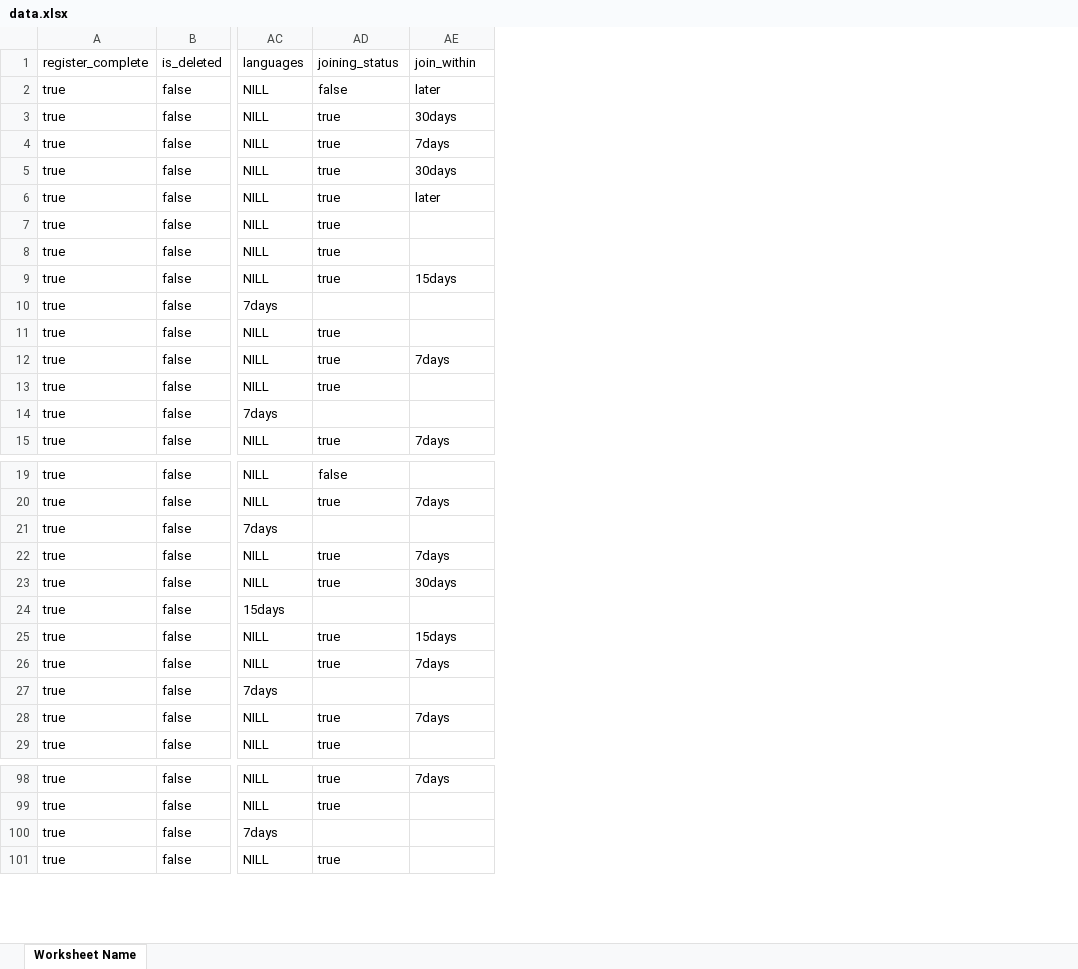
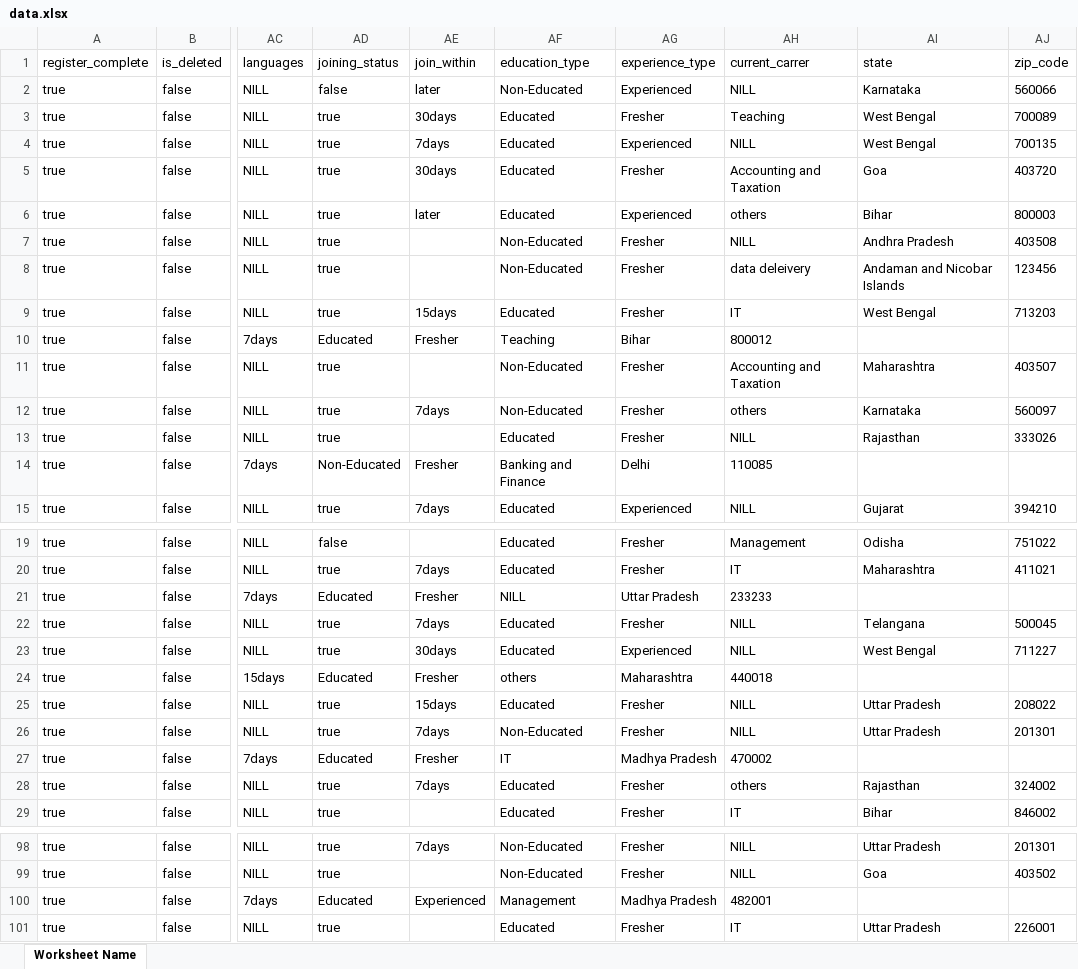
Before and after one commit to Chrismorgan22/Rekonnect-api, an Excel workbook: data.xlsx, sheet Worksheet Name, drawn as a sheet; only a part is shown, gaps mark what is left out; values as stored, in another font and other column widths than the file's, no borders; the diff covers the shown part only; the diff names each change by its address in the sheet, - before the commit and + after, or states it on an @@ line.

```diff
--- a/data.xlsx (sheet Worksheet Name)
+++ b/data.xlsx (sheet Worksheet Name)
+column AF (education_type), rows 2-15: Non-Educated | Educated | Educated | Educated | Educated | Non-Educated | Non-Educated | Educated | Teaching | Non-Educated | Non-Educated | Educated | Banking and Finance | Educated; rows 19-29: Educated | Educated | NILL | Educated | Educated | others | Educated | Non-Educated | IT | Educated | Educated; rows 98-101: Non-Educated | Non-Educated | Management | Educated
+column AG (experience_type), rows 2-15: Experienced | Fresher | Experienced | Fresher | Experienced | Fresher | Fresher | Fresher | Bihar | Fresher | Fresher | Fresher | Delhi | Experienced; rows 19-29: Fresher | Fresher | Uttar Pradesh | Fresher | Experienced | Maharashtra | Fresher | Fresher | Madhya Pradesh | Fresher | Fresher; rows 98-101: Fresher | Fresher | Madhya Pradesh | Fresher
+column AH (current_carrer), rows 2-15: NILL | Teaching | NILL | Accounting and Taxation | others | NILL | data deleivery | IT | 800012 | Accounting and Taxation | others | NILL | 110085 | NILL; rows 19-29: Management | IT | 233233 | NILL | NILL | 440018 | NILL | NILL | 470002 | others | IT; rows 98-101: NILL | NILL | 482001 | IT
+column AI (state), rows 2-15: Karnataka | West Bengal | West Bengal | Goa | Bihar | Andhra Pradesh | Andaman and Nicobar Islands | West Bengal |  | Maharashtra | Karnataka | Rajasthan |  | Gujarat; rows 19-29: Odisha | Maharashtra |  | Telangana | West Bengal |  | Uttar Pradesh | Uttar Pradesh |  | Rajasthan | Bihar; rows 98-101: Uttar Pradesh | Goa |  | Uttar Pradesh
+column AJ (zip_code), rows 2-15: 560066 | 700089 | 700135 | 403720 | 800003 | 403508 | 123456 | 713203 |  | 403507 | 560097 | 333026 |  | 394210; rows 19-29: 751022 | 411021 |  | 500045 | 711227 |  | 208022 | 201301 |  | 324002 | 846002; rows 98-101: 201301 | 403502 |  | 226001
-AD10 (joining_status): (empty)
+AD10 (joining_status): Educated
-AE10 (join_within): (empty)
+AE10 (join_within): Fresher
-AD14 (joining_status): (empty)
+AD14 (joining_status): Non-Educated
-AE14 (join_within): (empty)
+AE14 (join_within): Fresher
-AD21 (joining_status): (empty)
+AD21 (joining_status): Educated
-AE21 (join_within): (empty)
+AE21 (join_within): Fresher
-AD24 (joining_status): (empty)
+AD24 (joining_status): Educated
-AE24 (join_within): (empty)
+AE24 (join_within): Fresher
-AD27 (joining_status): (empty)
+AD27 (joining_status): Educated
-AE27 (join_within): (empty)
+AE27 (join_within): Fresher
-AD100 (joining_status): (empty)
+AD100 (joining_status): Educated
-AE100 (join_within): (empty)
+AE100 (join_within): Experienced
```
Also changed, not shown: 4 added rows and 55 edited cells elsewhere in this sheet, 1 other file.
